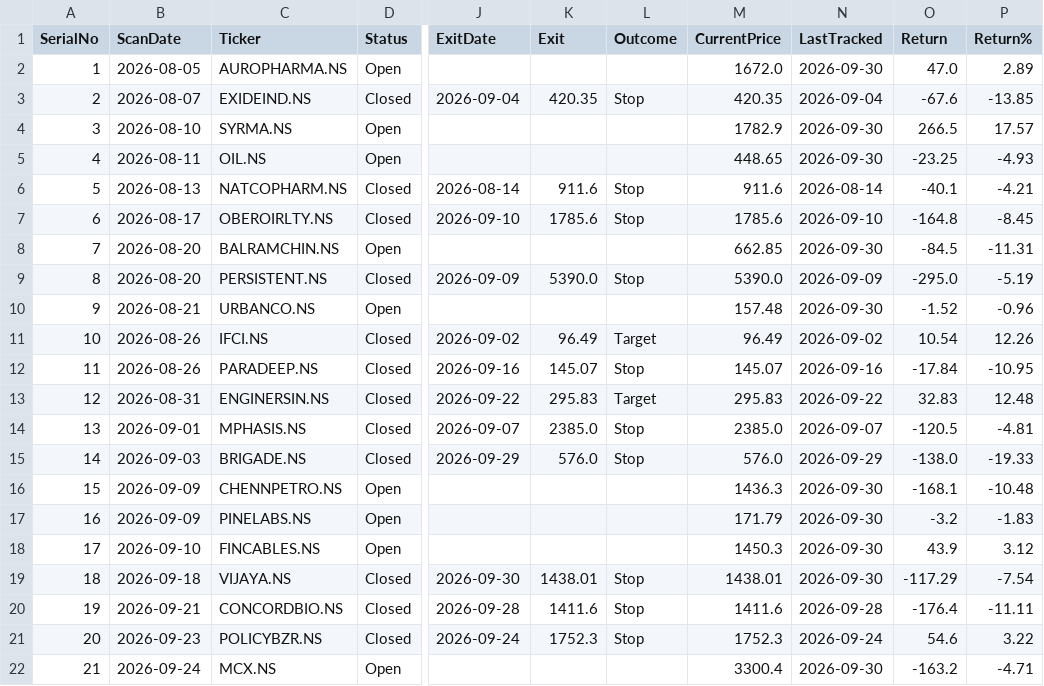
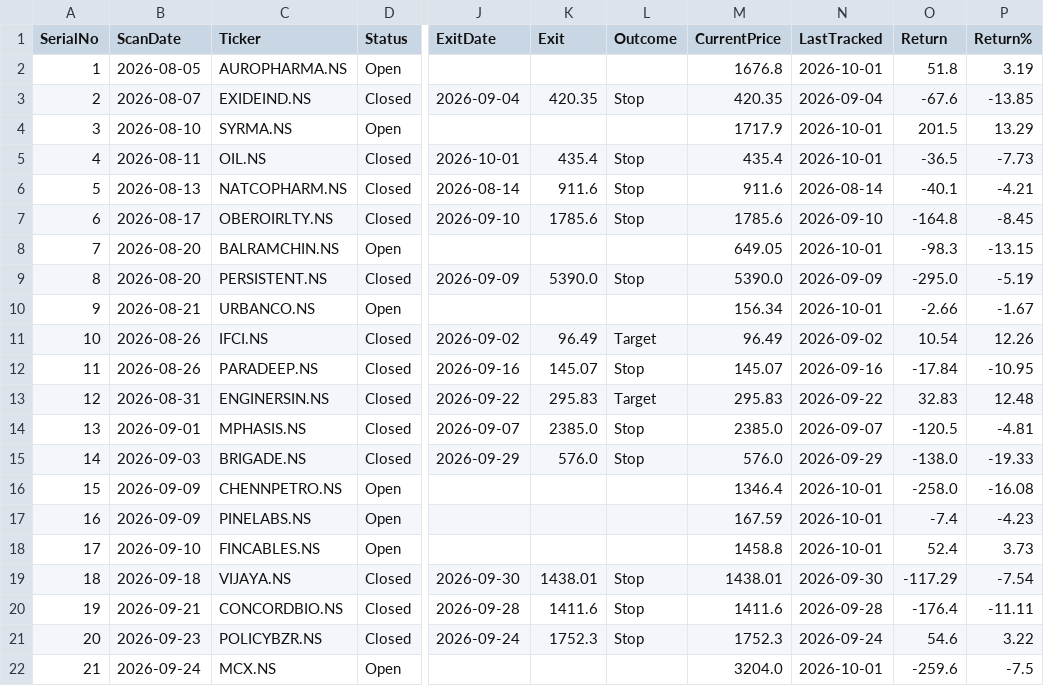
Before and after one commit to Jinish2023/4pm_swing, a CSV file: results.csv, drawn as a sheet; only a part is shown, gaps mark what is left out; the diff names each change by its address in the sheet, - before the commit and + after, or states it on an @@ line.

Commit message:
Update results.csv (track)

```diff
--- a/results.csv
+++ b/results.csv
-M2 (CurrentPrice): 1672.0
+M2 (CurrentPrice): 1676.8
-N2 (LastTracked): 2026-09-30
+N2 (LastTracked): 2026-10-01
-O2 (Return): 47.0
+O2 (Return): 51.8
-P2 (Return%): 2.89
+P2 (Return%): 3.19
-M4 (CurrentPrice): 1782.9
+M4 (CurrentPrice): 1717.9
-N4:N5 (LastTracked): 2026-09-30
+N4:N5 (LastTracked): 2026-10-01
-O4 (Return): 266.5
+O4 (Return): 201.5
-P4 (Return%): 17.57
+P4 (Return%): 13.29
-D5 (Status): Open
+D5 (Status): Closed
-J5 (ExitDate): (empty)
+J5 (ExitDate): 2026-10-01
-K5 (Exit): (empty)
+K5 (Exit): 435.4
-L5 (Outcome): (empty)
+L5 (Outcome): Stop
-M5 (CurrentPrice): 448.65
+M5 (CurrentPrice): 435.4
-O5 (Return): -23.25
+O5 (Return): -36.5
-P5 (Return%): -4.93
+P5 (Return%): -7.73
-M8 (CurrentPrice): 662.85
+M8 (CurrentPrice): 649.05
-N8 (LastTracked): 2026-09-30
+N8 (LastTracked): 2026-10-01
-O8 (Return): -84.5
+O8 (Return): -98.3
-P8 (Return%): -11.31
+P8 (Return%): -13.15
-M10 (CurrentPrice): 157.48
+M10 (CurrentPrice): 156.34
-N10 (LastTracked): 2026-09-30
+N10 (LastTracked): 2026-10-01
-O10 (Return): -1.52
+O10 (Return): -2.66
-P10 (Return%): -0.96
+P10 (Return%): -1.67
-M16 (CurrentPrice): 1436.3
+M16 (CurrentPrice): 1346.4
-N16:N18 (LastTracked): 2026-09-30
+N16:N18 (LastTracked): 2026-10-01
-O16 (Return): -168.1
+O16 (Return): -258.0
-P16 (Return%): -10.48
+P16 (Return%): -16.08
-M17 (CurrentPrice): 171.79
+M17 (CurrentPrice): 167.59
-O17 (Return): -3.2
+O17 (Return): -7.4
-P17 (Return%): -1.83
+P17 (Return%): -4.23
-M18 (CurrentPrice): 1450.3
+M18 (CurrentPrice): 1458.8
-O18 (Return): 43.9
+O18 (Return): 52.4
-P18 (Return%): 3.12
+P18 (Return%): 3.73
-M22 (CurrentPrice): 3300.4
+M22 (CurrentPrice): 3204.0
-N22 (LastTracked): 2026-09-30
+N22 (LastTracked): 2026-10-01
-O22 (Return): -163.2
+O22 (Return): -259.6
-P22 (Return%): -4.71
+P22 (Return%): -7.5
```
